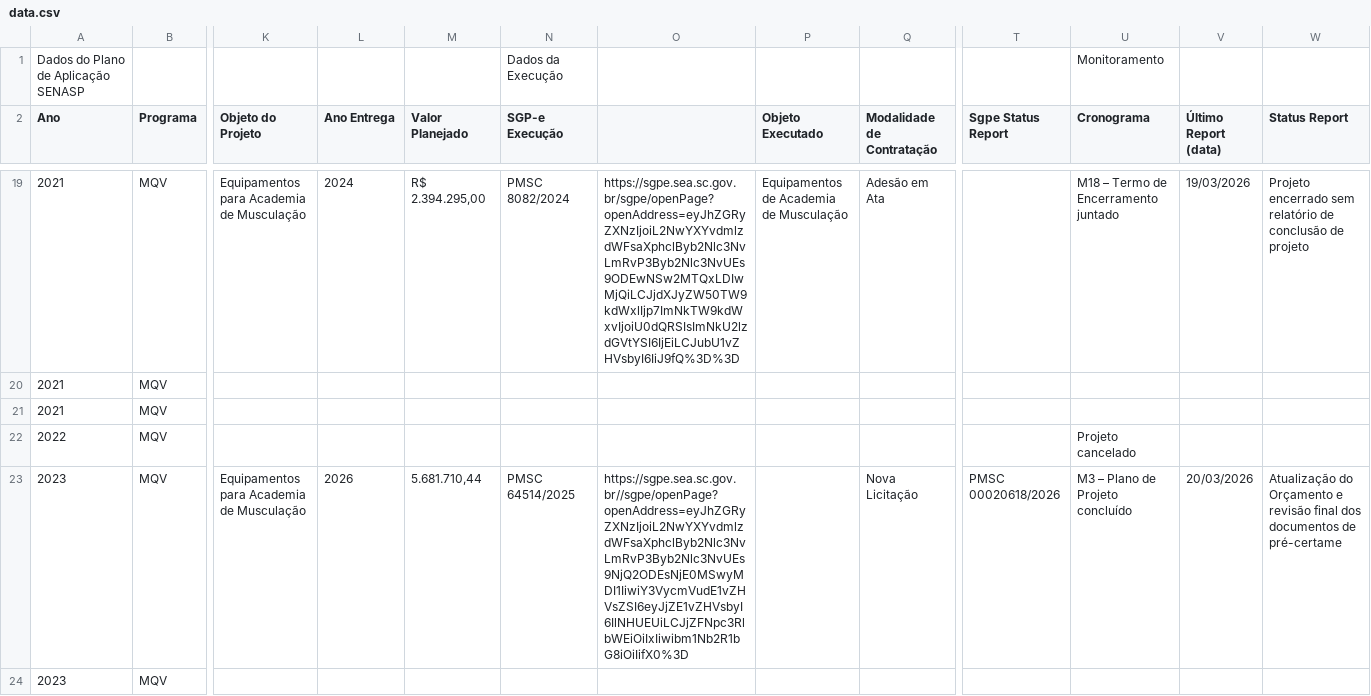
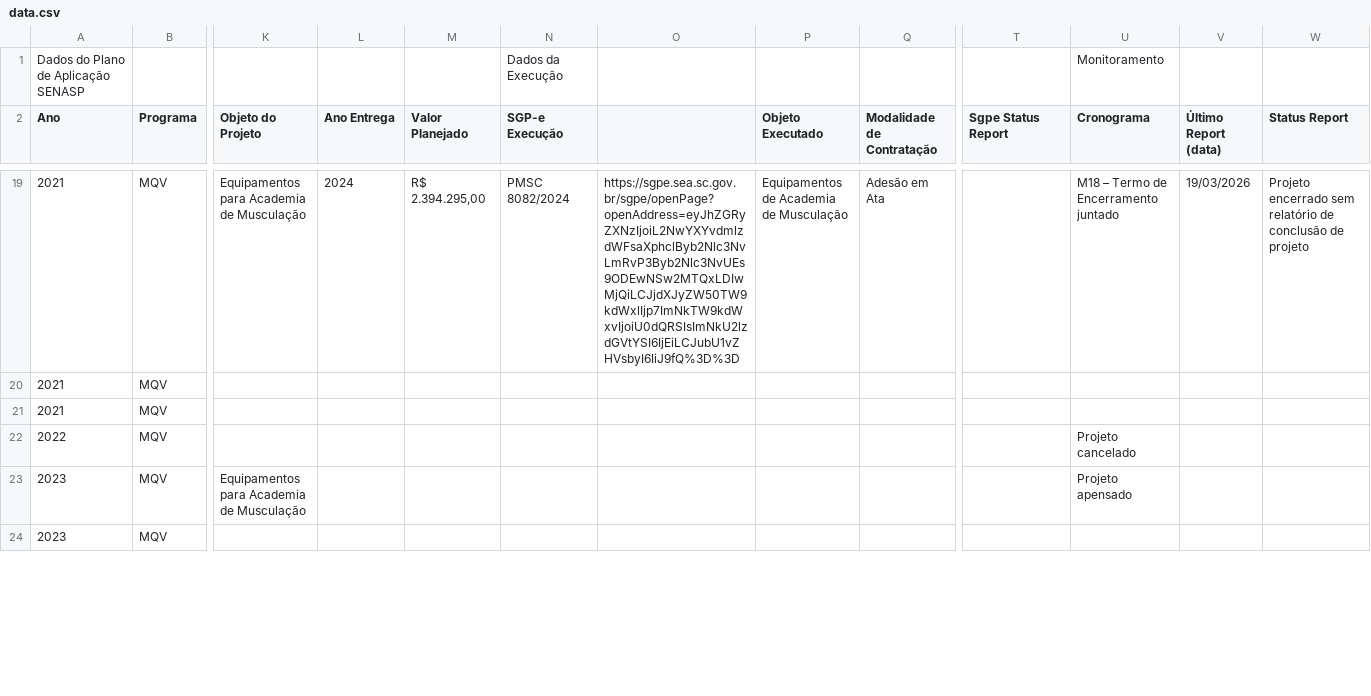
Before and after one commit to 926738-creator/bi-eppm, a CSV file: data.csv, drawn as a sheet; only a part is shown, gaps mark what is left out; the diff covers the shown part only; the diff names each change by its address in the sheet, - before the commit and + after, or states it on an @@ line.

```diff
--- a/data.csv
+++ b/data.csv
-L23 (Ano Entrega): 2026
+L23 (Ano Entrega): (empty)
-M23 (Valor Planejado): 5.681.710,44
+M23 (Valor Planejado): (empty)
-N23 (SGP-e Execução): PMSC 64514/2025
+N23 (SGP-e Execução): (empty)
-O23: https://sgpe.sea.sc.gov.br//sgpe/openPage?openAddress=eyJhZGRyZXNzIjoiL2NwYXYvdmlzdWFsaXphclByb2Nlc3NvLmRvP3Byb2Nlc3NvUEs9NjQ2ODEsNjE0MSwyMDI1IiwiY3VycmVudE1vZHVsZSI6eyJjZE1vZHVsbyI6IlNHUEUiLCJjZFNpc3RlbWEiOiIxIiwibm1Nb2R1bG8iOiIifX0%3D
+O23: (empty)
-Q23 (Modalidade de Contratação): Nova Licitação
+Q23 (Modalidade de Contratação): (empty)
-T23 (Sgpe Status Report): PMSC 00020618/2026
+T23 (Sgpe Status Report): (empty)
-U23 (Cronograma): M3 – Plano de Projeto concluído
+U23 (Cronograma): Projeto apensado
-V23 (Último Report (data)): 20/03/2026
+V23 (Último Report (data)): (empty)
-W23 (Status Report): Atualização do Orçamento e revisão final dos documentos de pré-certame
+W23 (Status Report): (empty)
```
Also changed, not shown: 14 edited cells elsewhere in this file.
